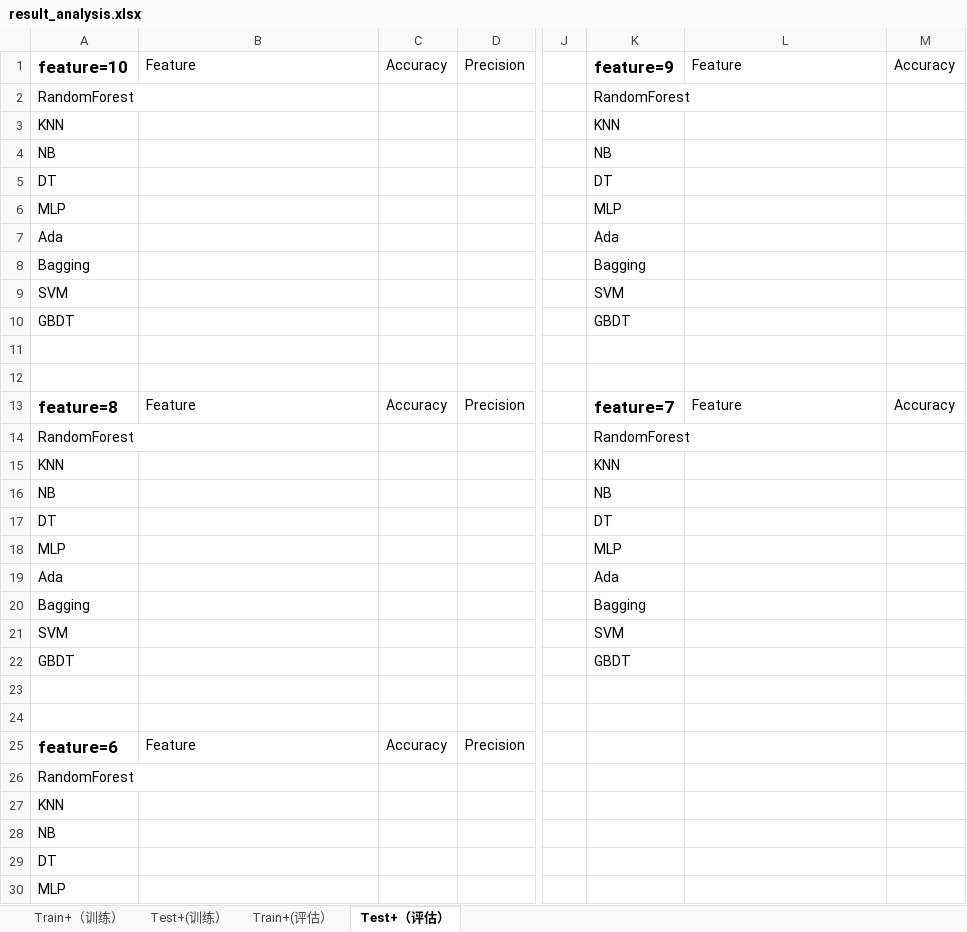
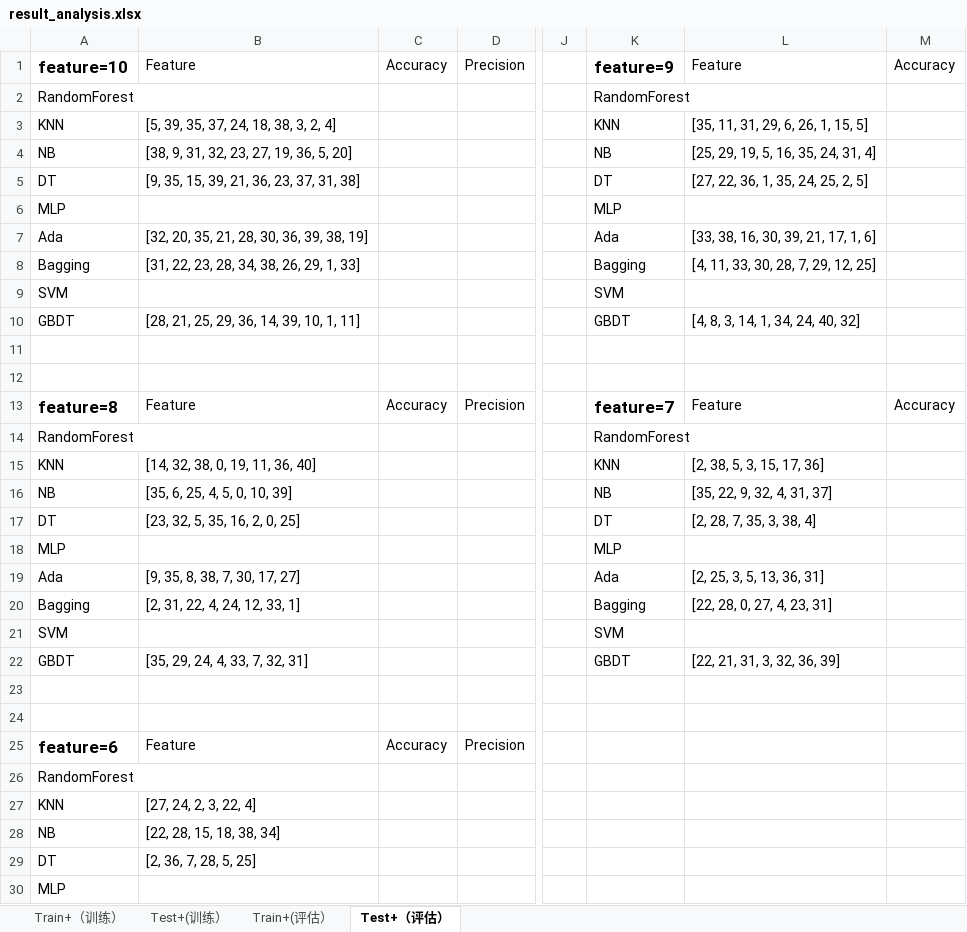
Before and after one commit to fanmcgrady/novel-ids, an Excel workbook: statistic/result_analysis.xlsx, sheet Test+（评估）, drawn as a sheet; only a part is shown, gaps mark what is left out; values as stored, in another font and other column widths than the file's, no borders; the diff covers the shown part only; the diff names each change by its address in the sheet, - before the commit and + after, or states it on an @@ line.

```diff
--- a/statistic/result_analysis.xlsx (sheet Test+（评估）)
+++ b/statistic/result_analysis.xlsx (sheet Test+（评估）)
-B3: (empty)
+B3: [5, 39, 35, 37, 24, 18, 38, 3, 2, 4]
-L3: (empty)
+L3: [35, 11, 31, 29, 6, 26, 1, 15, 5]
-B4: (empty)
+B4: [38, 9, 31, 32, 23, 27, 19, 36, 5, 20]
-L4: (empty)
+L4: [25, 29, 19, 5, 16, 35, 24, 31, 4]
-B5: (empty)
+B5: [9, 35, 15, 39, 21, 36, 23, 37, 31, 38]
-L5: (empty)
+L5: [27, 22, 36, 1, 35, 24, 25, 2, 5]
-B7: (empty)
+B7: [32, 20, 35, 21, 28, 30, 36, 39, 38, 19]
-L7: (empty)
+L7: [33, 38, 16, 30, 39, 21, 17, 1, 6]
-B8: (empty)
+B8: [31, 22, 23, 28, 34, 38, 26, 29, 1, 33]
-L8: (empty)
+L8: [4, 11, 33, 30, 28, 7, 29, 12, 25]
-B10: (empty)
+B10: [28, 21, 25, 29, 36, 14, 39, 10, 1, 11]
-L10: (empty)
+L10: [4, 8, 3, 14, 1, 34, 24, 40, 32]
-B15: (empty)
+B15: [14, 32, 38, 0, 19, 11, 36, 40]
-L15: (empty)
+L15: [2, 38, 5, 3, 15, 17, 36]
-B16: (empty)
+B16: [35, 6, 25, 4, 5, 0, 10, 39]
-L16: (empty)
+L16: [35, 22, 9, 32, 4, 31, 37]
-B17: (empty)
+B17: [23, 32, 5, 35, 16, 2, 0, 25]
-L17: (empty)
+L17: [2, 28, 7, 35, 3, 38, 4]
-B19: (empty)
+B19: [9, 35, 8, 38, 7, 30, 17, 27]
-L19: (empty)
+L19: [2, 25, 3, 5, 13, 36, 31]
-B20: (empty)
+B20: [2, 31, 22, 4, 24, 12, 33, 1]
-L20: (empty)
+L20: [22, 28, 0, 27, 4, 23, 31]
-B22: (empty)
+B22: [35, 29, 24, 4, 33, 7, 32, 31]
-L22: (empty)
+L22: [22, 21, 31, 3, 32, 36, 39]
-B27: (empty)
+B27: [27, 24, 2, 3, 22, 4]
-B28: (empty)
+B28: [22, 28, 15, 18, 38, 34]
-B29: (empty)
+B29: [2, 36, 7, 28, 5, 25]
```
Also changed, not shown: 3 edited cells elsewhere in this sheet, sheet Train+（训练）, sheet Train+(评估）, sheet Test+(训练）, 5 other files.
